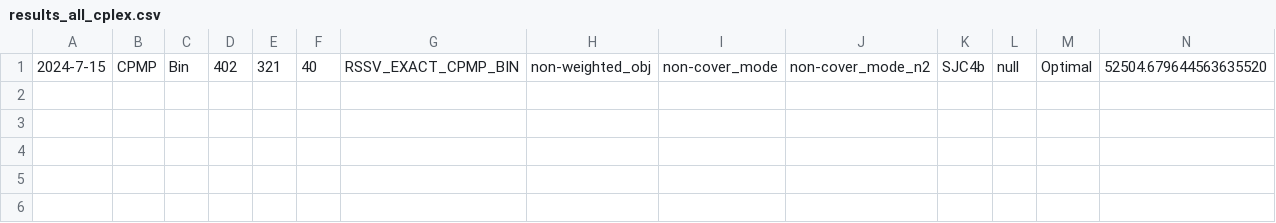
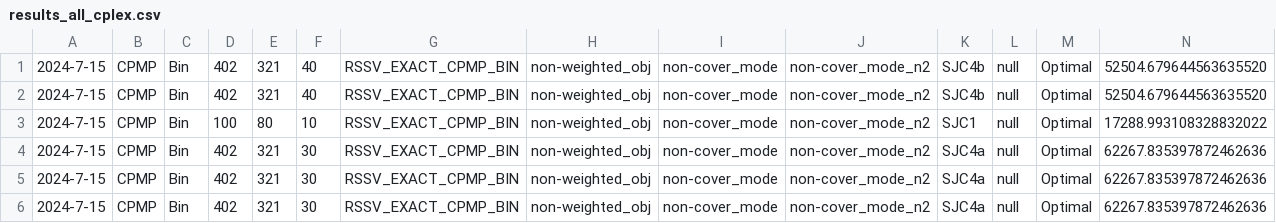
Before and after one commit to albuquef/PMPSolver, a CSV file: outputs/solutions/2024-07-15_LIT/Results_cplex/results_all_cplex.csv, drawn as a sheet; only a part is shown; rows hold the shown columns only; the diff names each change by its address in the sheet, - before the commit and + after, or states it on an @@ line.

```diff
--- a/outputs/solutions/2024-07-15_LIT/Results_cplex/results_all_cplex.csv
+++ b/outputs/solutions/2024-07-15_LIT/Results_cplex/results_all_cplex.csv
+row 2: 2024-7-15 | CPMP | Bin | 402 | 321 | 40 | RSSV_EXACT_CPMP_BIN | non-weighted_obj | non-cover_mode | non-cover_mode_n2 | SJC4b | null | Optimal | 52504.679644563635520
+row 3: 2024-7-15 | CPMP | Bin | 100 | 80 | 10 | RSSV_EXACT_CPMP_BIN | non-weighted_obj | non-cover_mode | non-cover_mode_n2 | SJC1 | null | Optimal | 17288.993108328832022
+row 4: 2024-7-15 | CPMP | Bin | 402 | 321 | 30 | RSSV_EXACT_CPMP_BIN | non-weighted_obj | non-cover_mode | non-cover_mode_n2 | SJC4a | null | Optimal | 62267.835397872462636
+row 5: 2024-7-15 | CPMP | Bin | 402 | 321 | 30 | RSSV_EXACT_CPMP_BIN | non-weighted_obj | non-cover_mode | non-cover_mode_n2 | SJC4a | null | Optimal | 62267.835397872462636
+row 6: 2024-7-15 | CPMP | Bin | 402 | 321 | 30 | RSSV_EXACT_CPMP_BIN | non-weighted_obj | non-cover_mode | non-cover_mode_n2 | SJC4a | null | Optimal | 62267.835397872462636
```
Also changed, not shown: outputs/reports/gap_Bin_service_SJC4a_p_30_RSSV_EXACT_CPMP_BIN.csv, outputs/solutions/test_all_results.csv, 21 other files.
